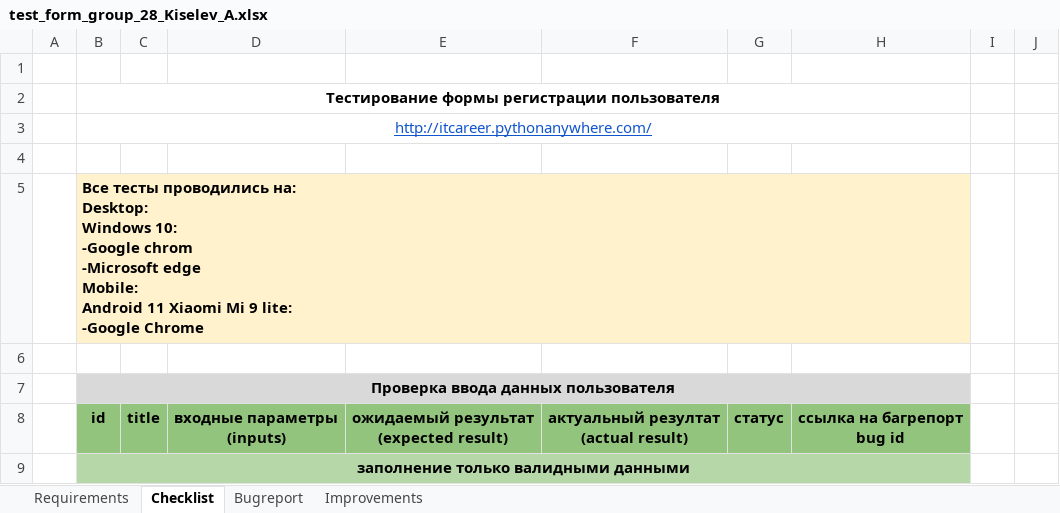
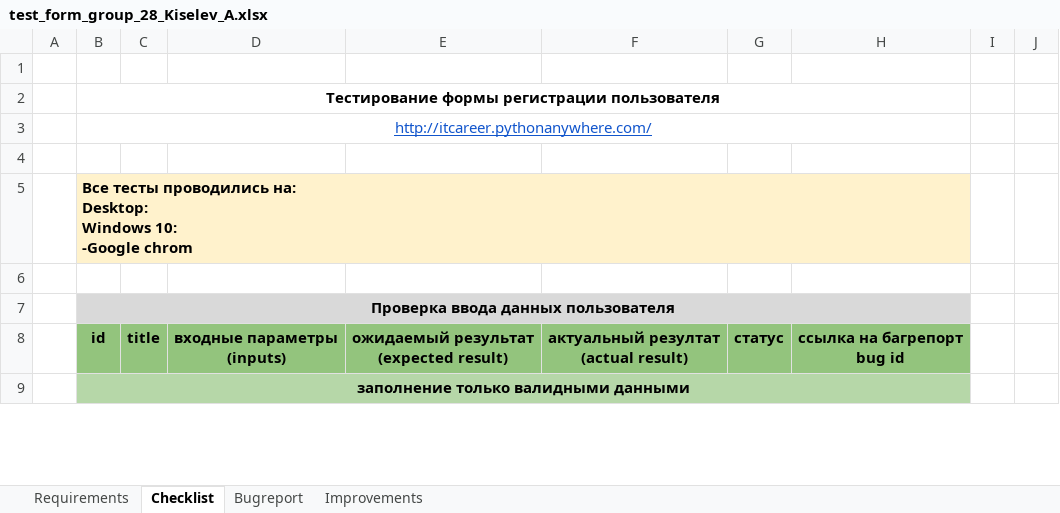
Before and after one commit to allexxk/test_form_group_28_Kiselev_A, an Excel workbook: test_form_group_28_Kiselev_A.xlsx, sheet Checklist, drawn as a sheet; only a part is shown; values as stored, in another font and other column widths than the file's, no borders; ↵ is a line break in a cell; the diff covers the shown part only; the diff names each change by its address in the sheet, - before the commit and + after, or states it on an @@ line.

Commit message:
check list add

```diff
--- a/test_form_group_28_Kiselev_A.xlsx (sheet Checklist)
+++ b/test_form_group_28_Kiselev_A.xlsx (sheet Checklist)
-B5: …-Google chrom ↵ -Microsoft edge ↵ Mobile: ↵ Android 11 Xiaomi Mi 9 lite: ↵ -Google Chrome
+B5: …-Google chrom
```
Also changed, not shown: 1 added row, 27 edited cells and cell formats elsewhere in this sheet, sheet Improvements, sheet Requirements.
